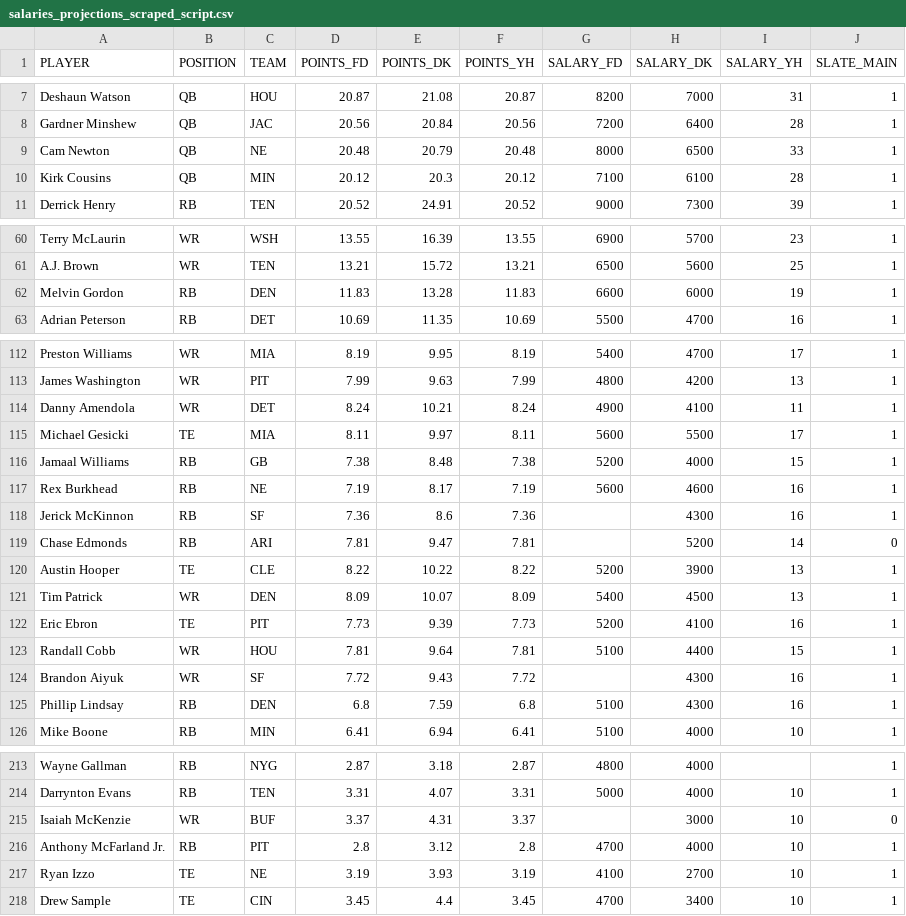
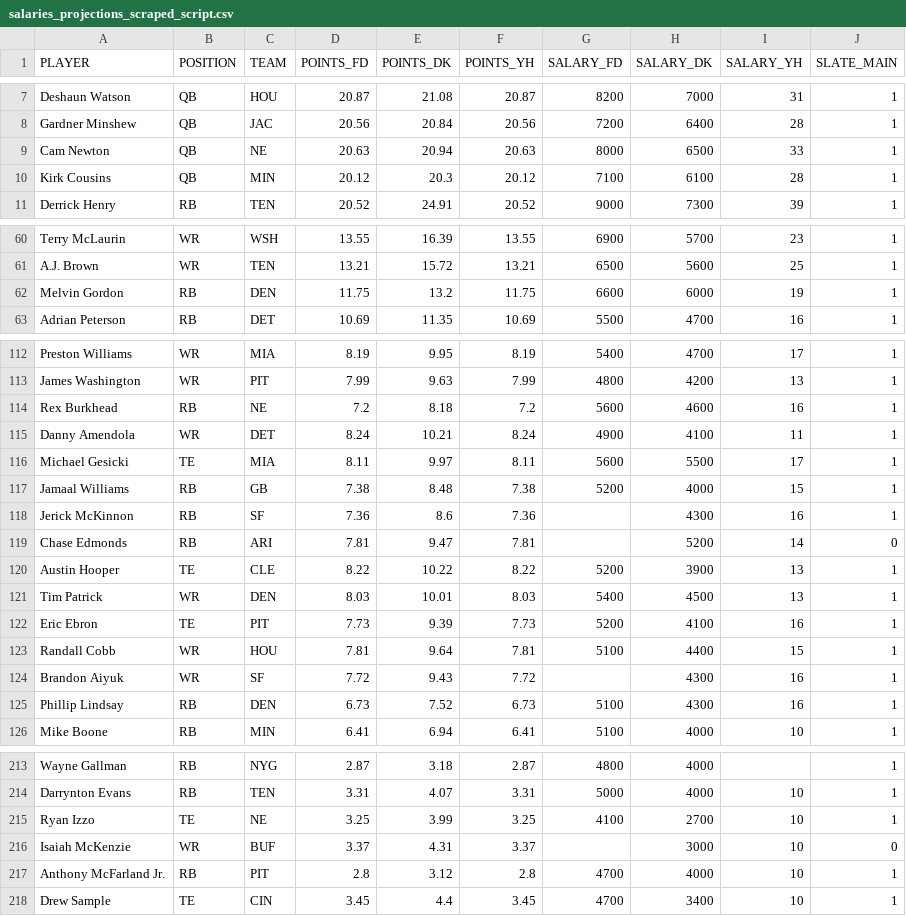
Before and after one commit to tomasokal/dfs, a CSV file: Output/salaries_projections_scraped_script.csv, drawn as a sheet; only a part is shown, gaps mark what is left out; the diff covers the shown part only.

```diff
--- a/Output/salaries_projections_scraped_script.csv
+++ b/Output/salaries_projections_scraped_script.csv
@@ -8,3 +8,3 @@ Deshaun Watson,QB,HOU,20.87,21.08,20.87,8200,7000,31,1
 Gardner Minshew,QB,JAC,20.56,20.84,20.56,7200,6400,28,1
-Cam Newton,QB,NE,20.48,20.79,20.48,8000,6500,33,1
+Cam Newton,QB,NE,20.63,20.94,20.63,8000,6500,33,1
 Kirk Cousins,QB,MIN,20.12,20.3,20.12,7100,6100,28,1
@@ -61,3 +61,3 @@ Terry McLaurin,WR,WSH,13.55,16.39,13.55,6900,5700,23,1
 A.J. Brown,WR,TEN,13.21,15.72,13.21,6500,5600,25,1
-Melvin Gordon,RB,DEN,11.83,13.28,11.83,6600,6000,19,1
+Melvin Gordon,RB,DEN,11.75,13.2,11.75,6600,6000,19,1
 Adrian Peterson,RB,DET,10.69,11.35,10.69,5500,4700,16,1
@@ -113,2 +113,3 @@ Preston Williams,WR,MIA,8.19,9.95,8.19,5400,4700,17,1
 James Washington,WR,PIT,7.99,9.63,7.99,4800,4200,13,1
+Rex Burkhead,RB,NE,7.2,8.18,7.2,5600,4600,16,1
 Danny Amendola,WR,DET,8.24,10.21,8.24,4900,4100,11,1
@@ -116,3 +117,2 @@ Michael Gesicki,TE,MIA,8.11,9.97,8.11,5600,5500,17,1
 Jamaal Williams,RB,GB,7.38,8.48,7.38,5200,4000,15,1
-Rex Burkhead,RB,NE,7.19,8.17,7.19,5600,4600,16,1
 Jerick McKinnon,RB,SF,7.36,8.6,7.36,,4300,16,1
@@ -120,3 +120,3 @@ Chase Edmonds,RB,ARI,7.81,9.47,7.81,,5200,14,0
 Austin Hooper,TE,CLE,8.22,10.22,8.22,5200,3900,13,1
-Tim Patrick,WR,DEN,8.09,10.07,8.09,5400,4500,13,1
+Tim Patrick,WR,DEN,8.03,10.01,8.03,5400,4500,13,1
 Eric Ebron,TE,PIT,7.73,9.39,7.73,5200,4100,16,1
@@ -124,3 +124,3 @@ Randall Cobb,WR,HOU,7.81,9.64,7.81,5100,4400,15,1
 Brandon Aiyuk,WR,SF,7.72,9.43,7.72,,4300,16,1
-Phillip Lindsay,RB,DEN,6.8,7.59,6.8,5100,4300,16,1
+Phillip Lindsay,RB,DEN,6.73,7.52,6.73,5100,4300,16,1
 Mike Boone,RB,MIN,6.41,6.94,6.41,5100,4000,10,1
@@ -214,5 +214,5 @@ Wayne Gallman,RB,NYG,2.87,3.18,2.87,4800,4000,,1
 Darrynton Evans,RB,TEN,3.31,4.07,3.31,5000,4000,10,1
+Ryan Izzo,TE,NE,3.25,3.99,3.25,4100,2700,10,1
 Isaiah McKenzie,WR,BUF,3.37,4.31,3.37,,3000,10,0
 Anthony McFarland Jr.,RB,PIT,2.8,3.12,2.8,4700,4000,10,1
-Ryan Izzo,TE,NE,3.19,3.93,3.19,4100,2700,10,1
 Drew Sample,TE,CIN,3.45,4.4,3.45,4700,3400,10,1
```
Also changed, not shown: 2 moved rows and 28 edited cells elsewhere in this file, Output/salaries_projections_main_slate.csv, 1 other file.
